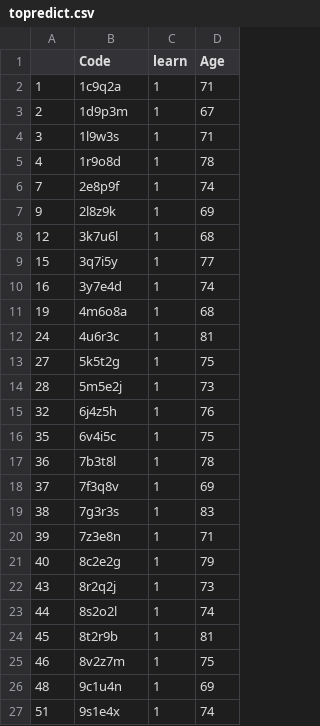
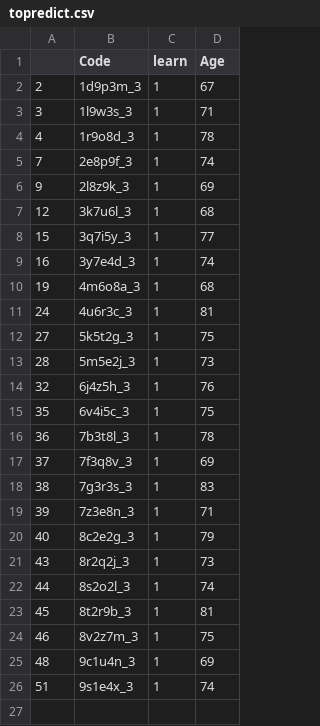
Before and after one commit to angerhang/thesis, a CSV file: data/topredict.csv, drawn as a sheet.

```diff
--- a/data/topredict.csv
+++ b/data/topredict.csv
@@ -1,27 +1,26 @@
 "","Code","learn","Age"
-"1","1c9q2a",1,71
-"2","1d9p3m",1,67
-"3","1l9w3s",1,71
-"4","1r9o8d",1,78
-"7","2e8p9f",1,74
-"9","2l8z9k",1,69
-"12","3k7u6l",1,68
-"15","3q7i5y",1,77
-"16","3y7e4d",1,74
-"19","4m6o8a",1,68
-"24","4u6r3c",1,81
-"27","5k5t2g",1,75
-"28","5m5e2j",1,73
-"32","6j4z5h",1,76
-"35","6v4i5c",1,75
-"36","7b3t8l",1,78
-"37","7f3q8v",1,69
-"38","7g3r3s",1,83
-"39","7z3e8n",1,71
-"40","8c2e2g",1,79
-"43","8r2q2j",1,73
-"44","8s2o2l",1,74
-"45","8t2r9b",1,81
-"46","8v2z7m",1,75
-"48","9c1u4n",1,69
-"51","9s1e4x",1,74
+"2","1d9p3m_3",1,67
+"3","1l9w3s_3",1,71
+"4","1r9o8d_3",1,78
+"7","2e8p9f_3",1,74
+"9","2l8z9k_3",1,69
+"12","3k7u6l_3",1,68
+"15","3q7i5y_3",1,77
+"16","3y7e4d_3",1,74
+"19","4m6o8a_3",1,68
+"24","4u6r3c_3",1,81
+"27","5k5t2g_3",1,75
+"28","5m5e2j_3",1,73
+"32","6j4z5h_3",1,76
+"35","6v4i5c_3",1,75
+"36","7b3t8l_3",1,78
+"37","7f3q8v_3",1,69
+"38","7g3r3s_3",1,83
+"39","7z3e8n_3",1,71
+"40","8c2e2g_3",1,79
+"43","8r2q2j_3",1,73
+"44","8s2o2l_3",1,74
+"45","8t2r9b_3",1,81
+"46","8v2z7m_3",1,75
+"48","9c1u4n_3",1,69
+"51","9s1e4x_3",1,74
```
Also changed, not shown: data/labels.csv, 1 other file.
